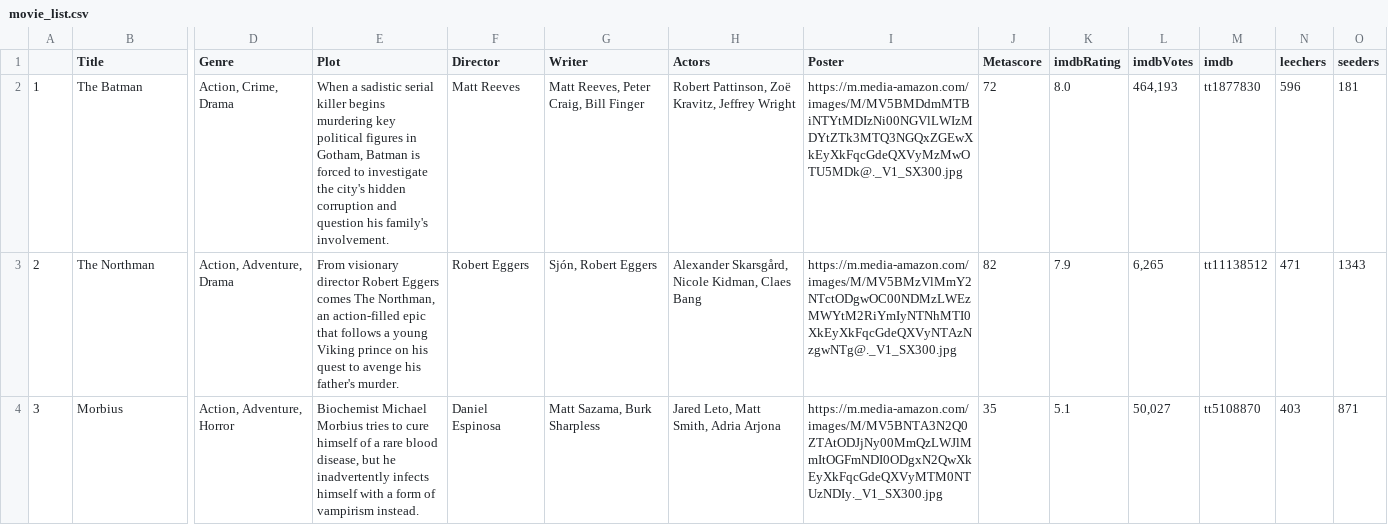
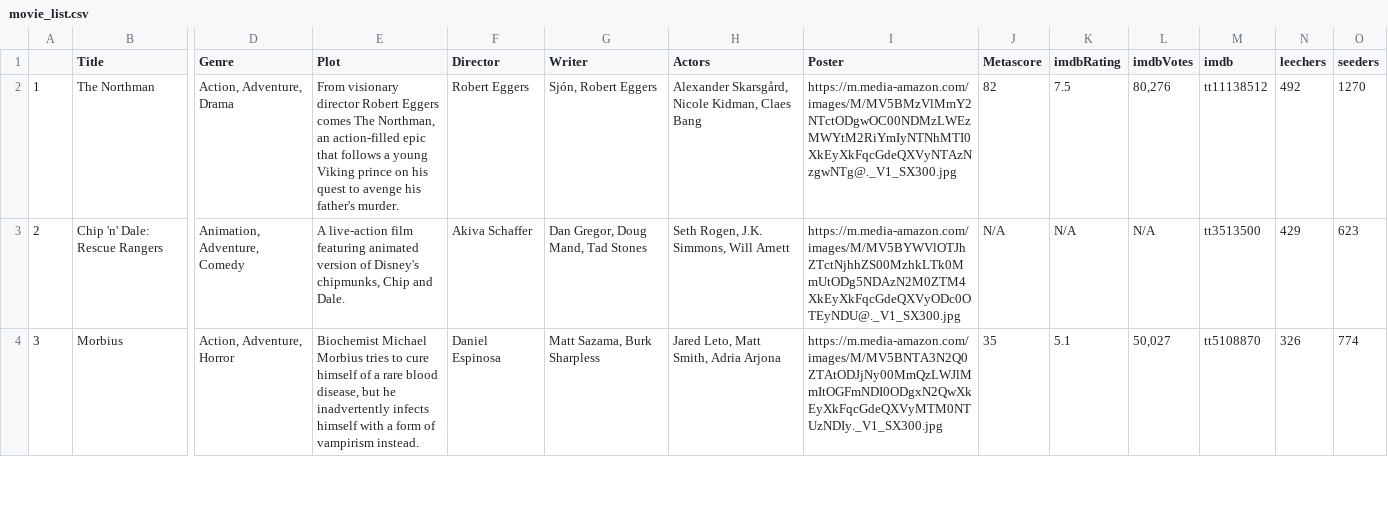
Before and after one commit to ErezWeiss1/Trending_Movies, a CSV file: data/movie_list.csv, drawn as a sheet; only a part is shown, gaps mark what is left out; the diff covers the shown part only; the diff names each change by its address in the sheet, - before the commit and + after, or states it on an @@ line.

```diff
--- a/data/movie_list.csv
+++ b/data/movie_list.csv
-B2 (Title): The Batman
+B2 (Title): The Northman
-D2 (Genre): Action, Crime, Drama
+D2 (Genre): Action, Adventure, Drama
-E2 (Plot): When a sadistic serial killer begins murdering key political figures in Gotham, Batman is forced to investigate the city's hidden corruption and question his family's involvement.
+E2 (Plot): From visionary director Robert Eggers comes The Northman, an action-filled epic that follows a young Viking prince on his quest to avenge his father's murder.
-F2 (Director): Matt Reeves
+F2 (Director): Robert Eggers
-G2 (Writer): Matt Reeves, Peter Craig, Bill Finger
+G2 (Writer): Sjón, Robert Eggers
-H2 (Actors): Robert Pattinson, Zoë Kravitz, Jeffrey Wright
+H2 (Actors): Alexander Skarsgård, Nicole Kidman, Claes Bang
-I2 (Poster): https://m.media-amazon.com/images/M/MV5BMDdmMTBiNTYtMDIzNi00NGVlLWIzMDYtZTk3MTQ3NGQxZGEwXkEyXkFqcGdeQXVyMzMwOTU5MDk@._V1_SX300.jpg
+I2 (Poster): https://m.media-amazon.com/images/M/MV5BMzVlMmY2NTctODgwOC00NDMzLWEzMWYtM2RiYmIyNTNhMTI0XkEyXkFqcGdeQXVyNTAzNzgwNTg@._V1_SX300.jpg
-J2 (Metascore): 72
+J2 (Metascore): 82
-K2 (imdbRating): 8.0
+K2 (imdbRating): 7.5
-L2 (imdbVotes): 464,193
+L2 (imdbVotes): 80,276
-M2 (imdb): tt1877830
+M2 (imdb): tt11138512
-N2 (leechers): 596
+N2 (leechers): 492
-O2 (seeders): 181
+O2 (seeders): 1270
-B3 (Title): The Northman
+B3 (Title): Chip 'n' Dale: Rescue Rangers
-D3 (Genre): Action, Adventure, Drama
+D3 (Genre): Animation, Adventure, Comedy
-E3 (Plot): From visionary director Robert Eggers comes The Northman, an action-filled epic that follows a young Viking prince on his quest to avenge his father's murder.
+E3 (Plot): A live-action film featuring animated version of Disney's chipmunks, Chip and Dale.
-F3 (Director): Robert Eggers
+F3 (Director): Akiva Schaffer
-G3 (Writer): Sjón, Robert Eggers
+G3 (Writer): Dan Gregor, Doug Mand, Tad Stones
-H3 (Actors): Alexander Skarsgård, Nicole Kidman, Claes Bang
+H3 (Actors): Seth Rogen, J.K. Simmons, Will Arnett
-I3 (Poster): https://m.media-amazon.com/images/M/MV5BMzVlMmY2NTctODgwOC00NDMzLWEzMWYtM2RiYmIyNTNhMTI0XkEyXkFqcGdeQXVyNTAzNzgwNTg@._V1_SX300.jpg
+I3 (Poster): https://m.media-amazon.com/images/M/MV5BYWVlOTJhZTctNjhhZS00MzhkLTk0MmUtODg5NDAzN2M0ZTM4XkEyXkFqcGdeQXVyODc0OTEyNDU@._V1_SX300.jpg
-J3 (Metascore): 82
+J3 (Metascore): N/A
-K3 (imdbRating): 7.9
+K3 (imdbRating): N/A
-L3 (imdbVotes): 6,265
+L3 (imdbVotes): N/A
-M3 (imdb): tt11138512
+M3 (imdb): tt3513500
-N3 (leechers): 471
+N3 (leechers): 429
-O3 (seeders): 1343
+O3 (seeders): 623
-N4 (leechers): 403
+N4 (leechers): 326
-O4 (seeders): 871
+O4 (seeders): 774
```
Also changed, not shown: 93 edited cells elsewhere in this file, 1 other file.
